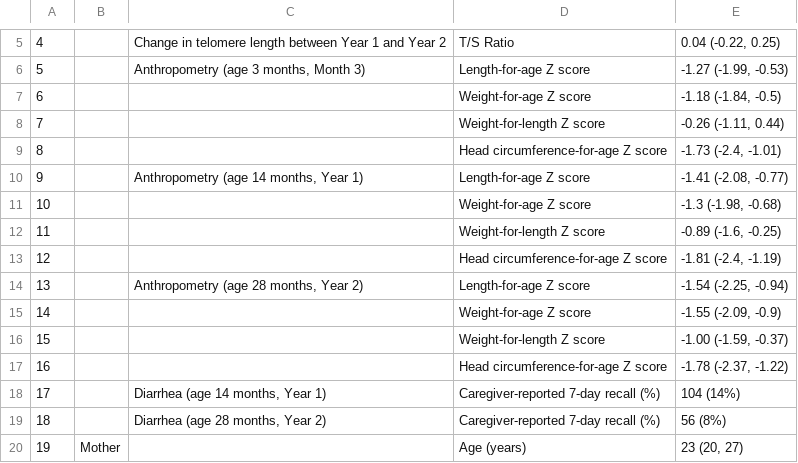
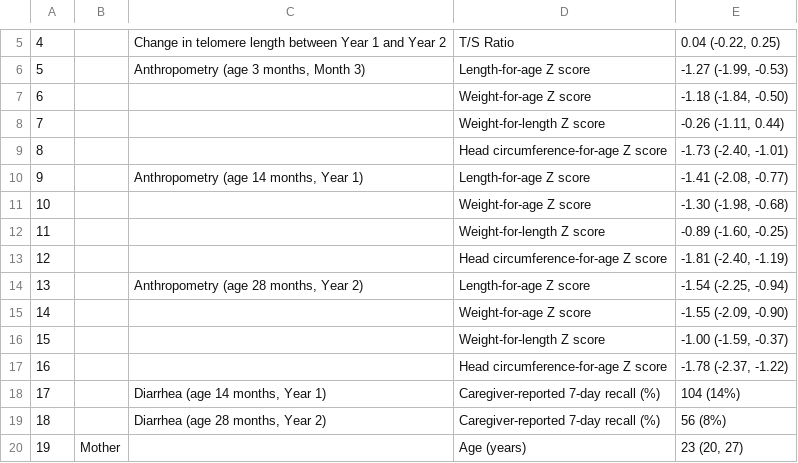
Before and after one commit to washb-eed-substudies/telo-growth, a CSV file: tables/main/telo_growth_table1.csv, drawn as a sheet; only a part is shown, gaps mark what is left out; the diff names each change by its address in the sheet, - before the commit and + after, or states it on an @@ line.

Commit message:
formatting table 1

```diff
--- a/tables/main/telo_growth_table1.csv
+++ b/tables/main/telo_growth_table1.csv
-E7: -1.18 (-1.84, -0.5)
+E7: -1.18 (-1.84, -0.50)
-E9: -1.73 (-2.4, -1.01)
+E9: -1.73 (-2.40, -1.01)
-E11: -1.3 (-1.98, -0.68)
+E11: -1.30 (-1.98, -0.68)
-E12: -0.89 (-1.6, -0.25)
+E12: -0.89 (-1.60, -0.25)
-E13: -1.81 (-2.4, -1.19)
+E13: -1.81 (-2.40, -1.19)
-E15: -1.55 (-2.09, -0.9)
+E15: -1.55 (-2.09, -0.90)
```
Also changed, not shown: 2 other files.
